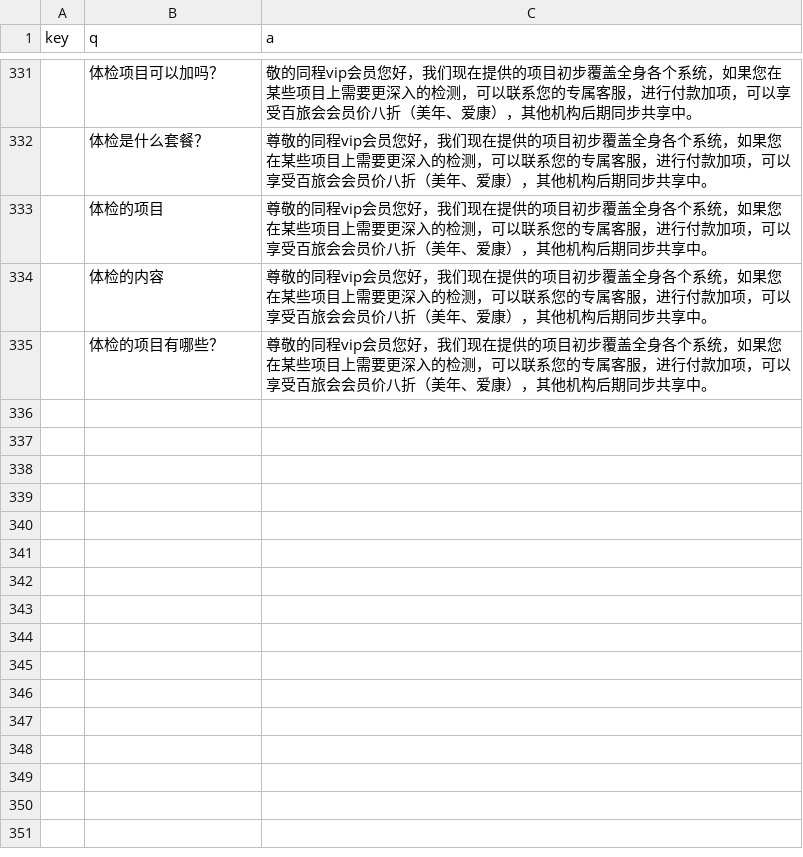
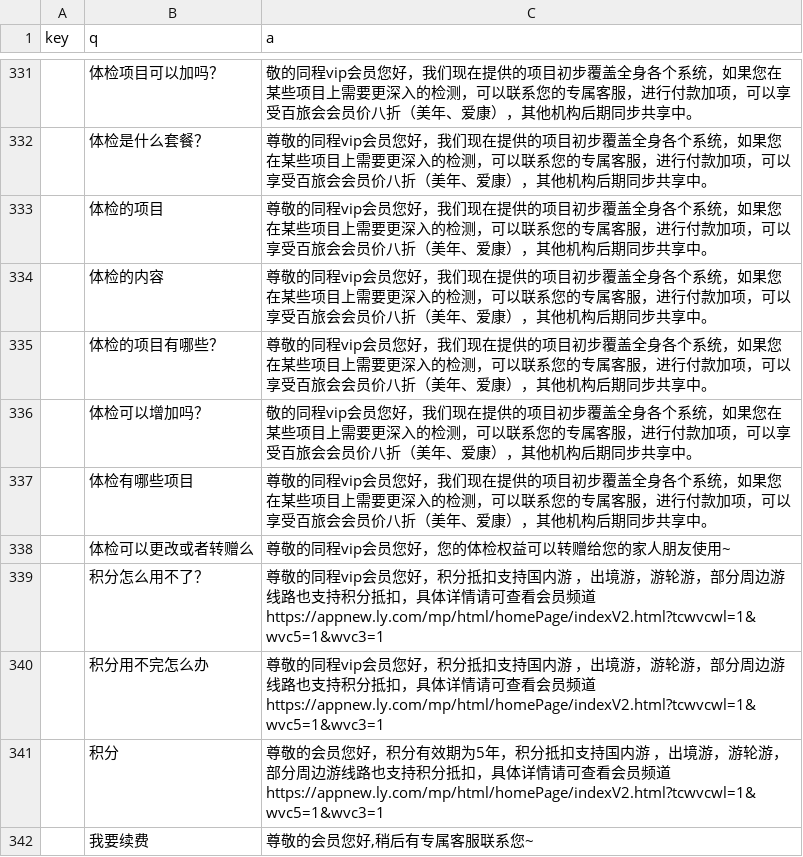
Before and after one commit to stevenyesz/wxbot, a CSV file: qa.csv, drawn as a sheet; only a part is shown, gaps mark what is left out; the diff names each change by its address in the sheet, - before the commit and + after, or states it on an @@ line.

Commit message:
Update qa.csv

```diff
--- a/qa.csv
+++ b/qa.csv
+row 336:  | 体检可以增加吗？ | 敬的同程vip会员您好，我们现在提供的项目初步覆盖全身各个系统，如果您在某些项目上需要更深入的检测，可以联系您的专属客服，进行付款加项，可以享受百旅会会员价八折（美年、爱康），其他机构后期同步共享中。
+row 337:  | 体检有哪些项目 | 尊敬的同程vip会员您好，我们现在提供的项目初步覆盖全身各个系统，如果您在某些项目上需要更深入的检测，可以联系您的专属客服，进行付款加项，可以享受百旅会会员价八折（美年、爱康），其他机构后期同步共享中。
+row 338:  | 体检可以更改或者转赠么 | 尊敬的同程vip会员您好，您的体检权益可以转赠给您的家人朋友使用~
+row 339:  | 积分怎么用不了？ | 尊敬的同程vip会员您好，积分抵扣支持国内游 ，出境游，游轮游，部分周边游线路也支持积分抵扣，具体详情请可查看会员频道https://appnew.ly.com/mp/html/homePage/indexV2.html?tcwvcwl=1&wvc5=1&wvc3=1
+row 340:  | 积分用不完怎么办 | 尊敬的同程vip会员您好，积分抵扣支持国内游 ，出境游，游轮游，部分周边游线路也支持积分抵扣，具体详情请可查看会员频道https://appnew.ly.com/mp/html/homePage/indexV2.html?tcwvcwl=1&wvc5=1&wvc3=1
+row 341:  | 积分 | 尊敬的会员您好，积分有效期为5年，积分抵扣支持国内游 ，出境游，游轮游，部分周边游线路也支持积分抵扣，具体详情请可查看会员频道https://appnew.ly.com/mp/html/homePage/indexV2.html?tcwvcwl=1&wvc5=1&wvc3=1
+row 342:  | 我要续费 | 尊敬的会员您好,稍后有专属客服联系您~
```
